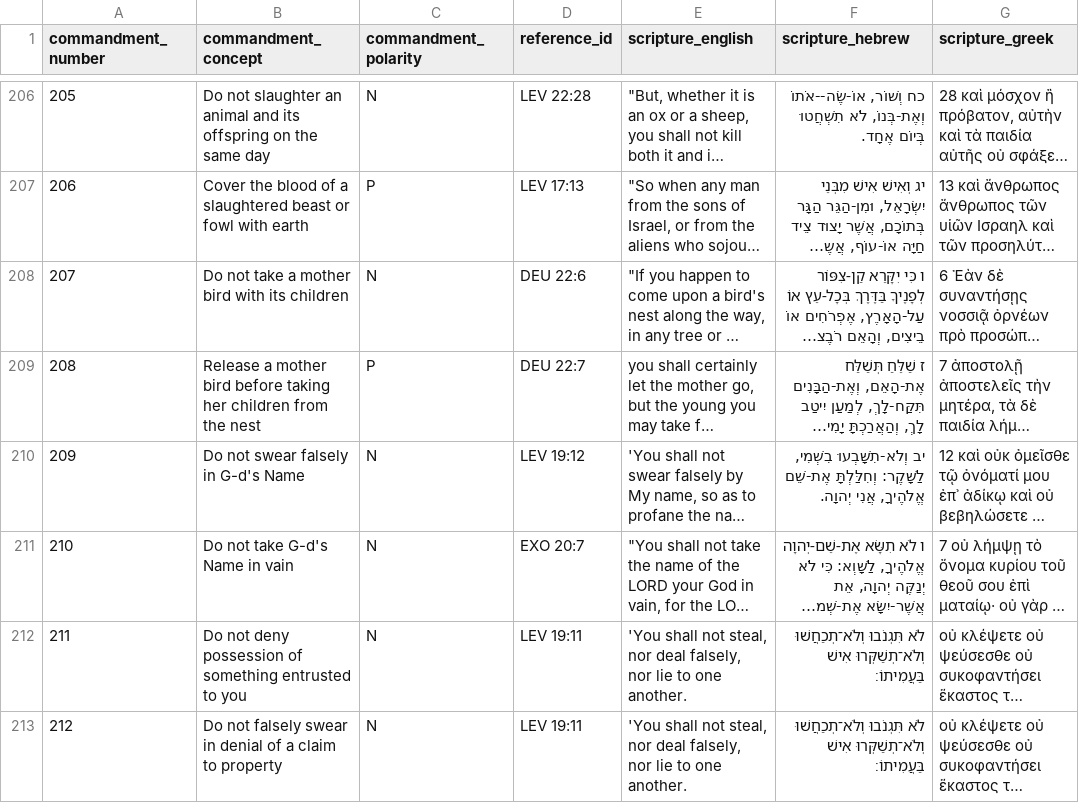
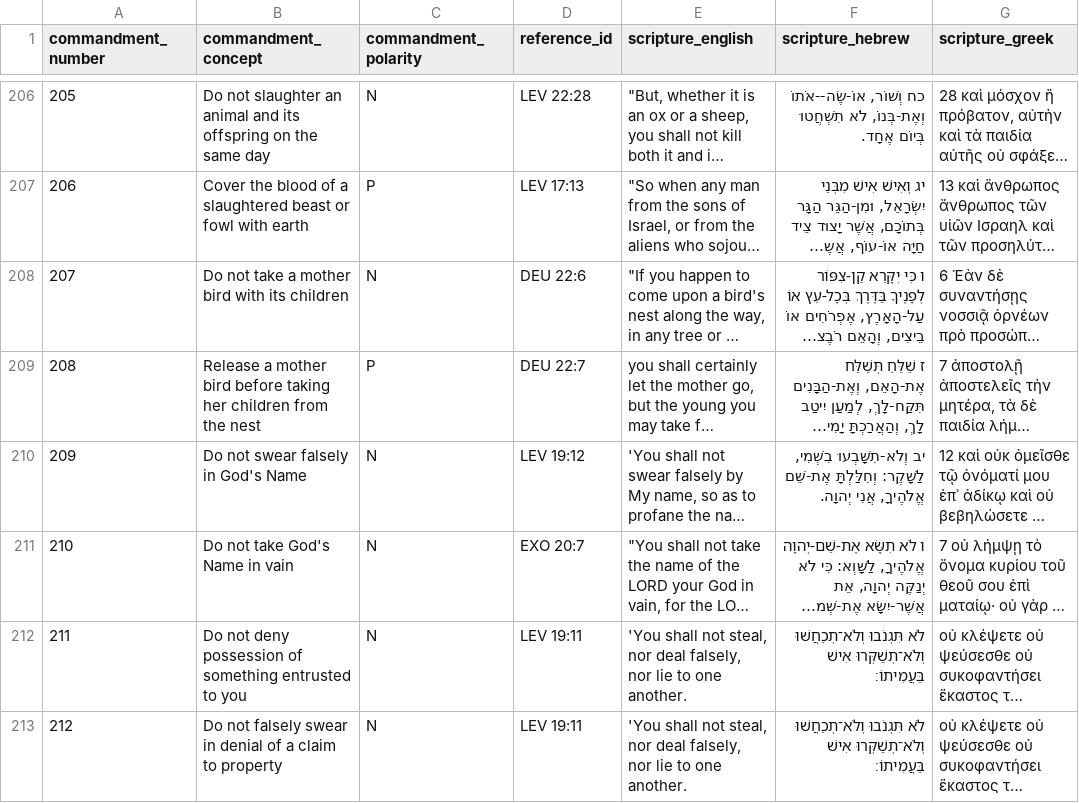
Before and after one commit to tschuma3/Bible-Dataset, a CSV file: BibleData-Commandments.csv, drawn as a sheet; only a part is shown, gaps mark what is left out; long unchanged cells end in …; the diff covers the shown part only; the diff names each change by its address in the sheet, - before the commit and + after, or states it on an @@ line.

```diff
--- a/BibleData-Commandments.csv
+++ b/BibleData-Commandments.csv
-B210 (commandment_concept): Do not swear falsely in G-d's Name
+B210 (commandment_concept): Do not swear falsely in God's Name
-B211 (commandment_concept): Do not take G-d's Name in vain
+B211 (commandment_concept): Do not take God's Name in vain
```
Also changed, not shown: 34 edited cells elsewhere in this file, 2 other files.
